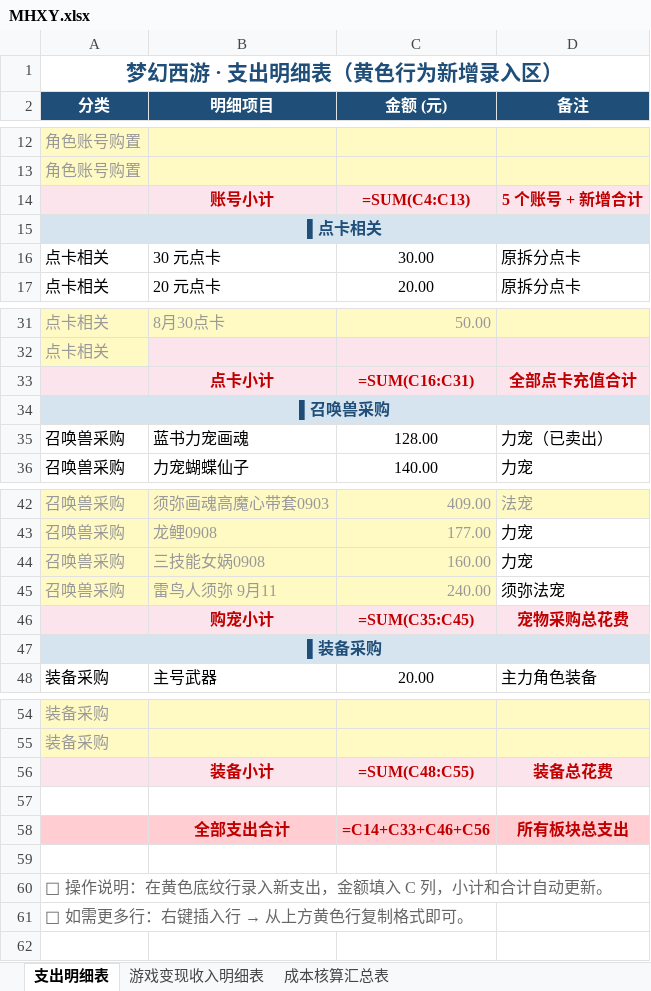
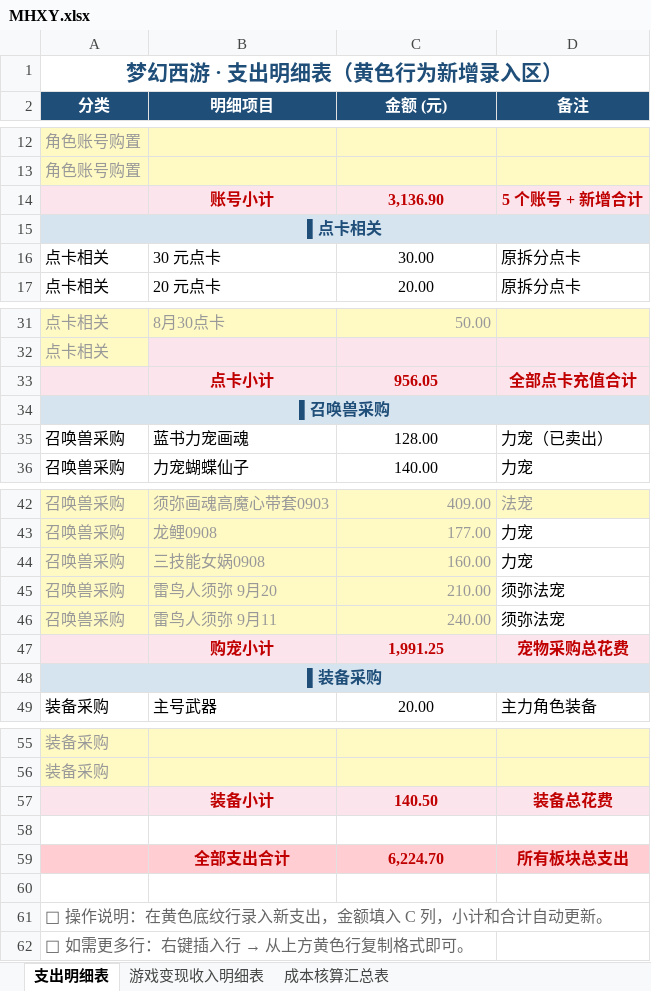
Before and after one commit to chenlong5469-ui/chenlong5469-ui.github.io, an Excel workbook: now/MHXY.xlsx, sheet 支出明细表, drawn as a sheet; only a part is shown, gaps mark what is left out; values as stored, in another font and other column widths than the file's, no borders; formulas without a stored value are shown as written; addresses are those after the commit; the diff names each change by its address in the sheet, - before the commit and + after, or states it on an @@ line.

Commit message:
chore: 更新 now/MHXY.xlsx 数据
Co-Authored-By: AtomCode (glm5.3-flash) <noreply@atomgit.com>

```diff
--- a/now/MHXY.xlsx (sheet 支出明细表)
+++ b/now/MHXY.xlsx (sheet 支出明细表)
-C14 (金额 (元)): =SUM(C4:C13)
+C14 (金额 (元)): 3,136.90
-C33 (金额 (元)): =SUM(C16:C31)
+C33 (金额 (元)): 956.05
+row 45: 召唤兽采购 | 雷鸟人须弥 9月20 | 210.00 | 须弥法宠
-C47 (金额 (元)): =SUM(C35:C45)
+C47 (金额 (元)): 1,991.25
-C57 (金额 (元)): =SUM(C48:C55)
+C57 (金额 (元)): 140.50
-C59 (金额 (元)): =C14+C33+C46+C56
+C59 (金额 (元)): 6,224.70
```
Also changed, not shown: sheet 成本核算汇总表, sheet 游戏变现收入明细表.
